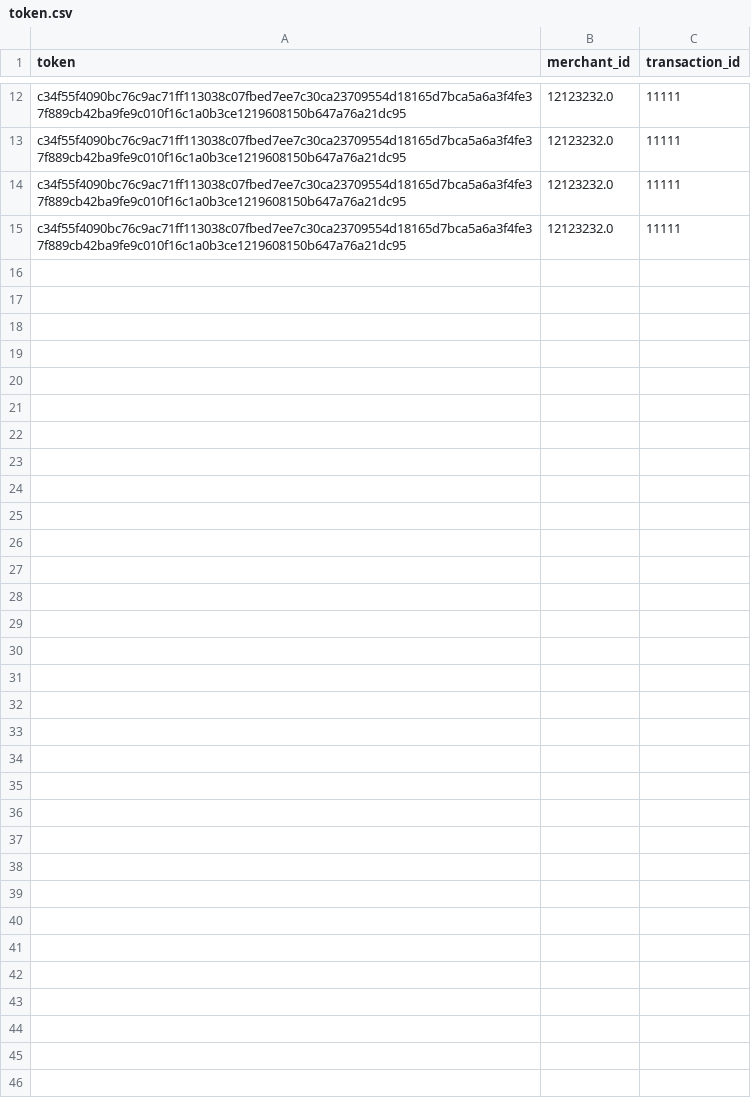
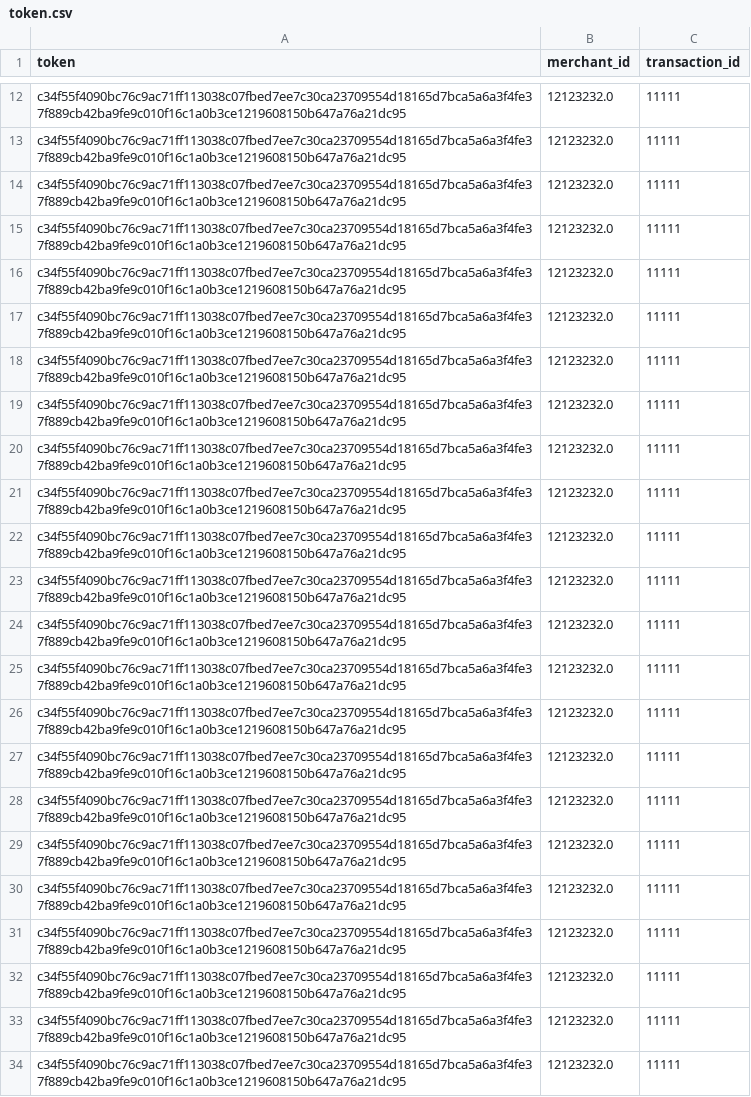
Before and after one commit to Mohamed0x3/CreditCard_Tokenization, a CSV file: tstDB/token.csv, drawn as a sheet; only a part is shown, gaps mark what is left out.

```diff
--- a/tstDB/token.csv
+++ b/tstDB/token.csv
@@ -15 +15,20 @@ c34f55f4090bc76c9ac71ff113038c07fbed7ee7c30ca23709554d18165d7bca5a6a3f4fe37f889c
 c34f55f4090bc76c9ac71ff113038c07fbed7ee7c30ca23709554d18165d7bca5a6a3f4fe37f889cb42ba9fe9c010f16c1a0b3ce1219608150b647a76a21dc95,12123232.0,11111
+c34f55f4090bc76c9ac71ff113038c07fbed7ee7c30ca23709554d18165d7bca5a6a3f4fe37f889cb42ba9fe9c010f16c1a0b3ce1219608150b647a76a21dc95,12123232.0,11111
+c34f55f4090bc76c9ac71ff113038c07fbed7ee7c30ca23709554d18165d7bca5a6a3f4fe37f889cb42ba9fe9c010f16c1a0b3ce1219608150b647a76a21dc95,12123232.0,11111
+c34f55f4090bc76c9ac71ff113038c07fbed7ee7c30ca23709554d18165d7bca5a6a3f4fe37f889cb42ba9fe9c010f16c1a0b3ce1219608150b647a76a21dc95,12123232.0,11111
+c34f55f4090bc76c9ac71ff113038c07fbed7ee7c30ca23709554d18165d7bca5a6a3f4fe37f889cb42ba9fe9c010f16c1a0b3ce1219608150b647a76a21dc95,12123232.0,11111
+c34f55f4090bc76c9ac71ff113038c07fbed7ee7c30ca23709554d18165d7bca5a6a3f4fe37f889cb42ba9fe9c010f16c1a0b3ce1219608150b647a76a21dc95,12123232.0,11111
+c34f55f4090bc76c9ac71ff113038c07fbed7ee7c30ca23709554d18165d7bca5a6a3f4fe37f889cb42ba9fe9c010f16c1a0b3ce1219608150b647a76a21dc95,12123232.0,11111
+c34f55f4090bc76c9ac71ff113038c07fbed7ee7c30ca23709554d18165d7bca5a6a3f4fe37f889cb42ba9fe9c010f16c1a0b3ce1219608150b647a76a21dc95,12123232.0,11111
+c34f55f4090bc76c9ac71ff113038c07fbed7ee7c30ca23709554d18165d7bca5a6a3f4fe37f889cb42ba9fe9c010f16c1a0b3ce1219608150b647a76a21dc95,12123232.0,11111
+c34f55f4090bc76c9ac71ff113038c07fbed7ee7c30ca23709554d18165d7bca5a6a3f4fe37f889cb42ba9fe9c010f16c1a0b3ce1219608150b647a76a21dc95,12123232.0,11111
+c34f55f4090bc76c9ac71ff113038c07fbed7ee7c30ca23709554d18165d7bca5a6a3f4fe37f889cb42ba9fe9c010f16c1a0b3ce1219608150b647a76a21dc95,12123232.0,11111
+c34f55f4090bc76c9ac71ff113038c07fbed7ee7c30ca23709554d18165d7bca5a6a3f4fe37f889cb42ba9fe9c010f16c1a0b3ce1219608150b647a76a21dc95,12123232.0,11111
+c34f55f4090bc76c9ac71ff113038c07fbed7ee7c30ca23709554d18165d7bca5a6a3f4fe37f889cb42ba9fe9c010f16c1a0b3ce1219608150b647a76a21dc95,12123232.0,11111
+c34f55f4090bc76c9ac71ff113038c07fbed7ee7c30ca23709554d18165d7bca5a6a3f4fe37f889cb42ba9fe9c010f16c1a0b3ce1219608150b647a76a21dc95,12123232.0,11111
+c34f55f4090bc76c9ac71ff113038c07fbed7ee7c30ca23709554d18165d7bca5a6a3f4fe37f889cb42ba9fe9c010f16c1a0b3ce1219608150b647a76a21dc95,12123232.0,11111
+c34f55f4090bc76c9ac71ff113038c07fbed7ee7c30ca23709554d18165d7bca5a6a3f4fe37f889cb42ba9fe9c010f16c1a0b3ce1219608150b647a76a21dc95,12123232.0,11111
+c34f55f4090bc76c9ac71ff113038c07fbed7ee7c30ca23709554d18165d7bca5a6a3f4fe37f889cb42ba9fe9c010f16c1a0b3ce1219608150b647a76a21dc95,12123232.0,11111
+c34f55f4090bc76c9ac71ff113038c07fbed7ee7c30ca23709554d18165d7bca5a6a3f4fe37f889cb42ba9fe9c010f16c1a0b3ce1219608150b647a76a21dc95,12123232.0,11111
+c34f55f4090bc76c9ac71ff113038c07fbed7ee7c30ca23709554d18165d7bca5a6a3f4fe37f889cb42ba9fe9c010f16c1a0b3ce1219608150b647a76a21dc95,12123232.0,11111
+c34f55f4090bc76c9ac71ff113038c07fbed7ee7c30ca23709554d18165d7bca5a6a3f4fe37f889cb42ba9fe9c010f16c1a0b3ce1219608150b647a76a21dc95,12123232.0,11111
```
Also changed, not shown: tstDB/credit_cards.csv, 2 other files.
